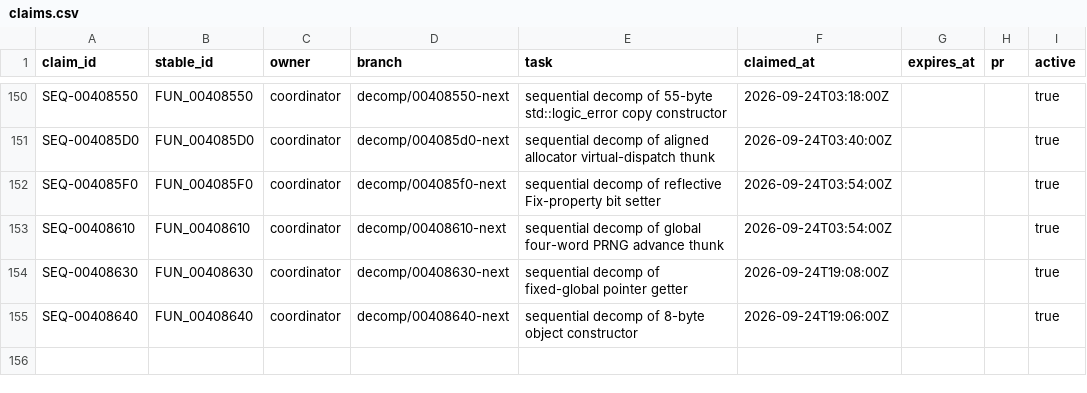
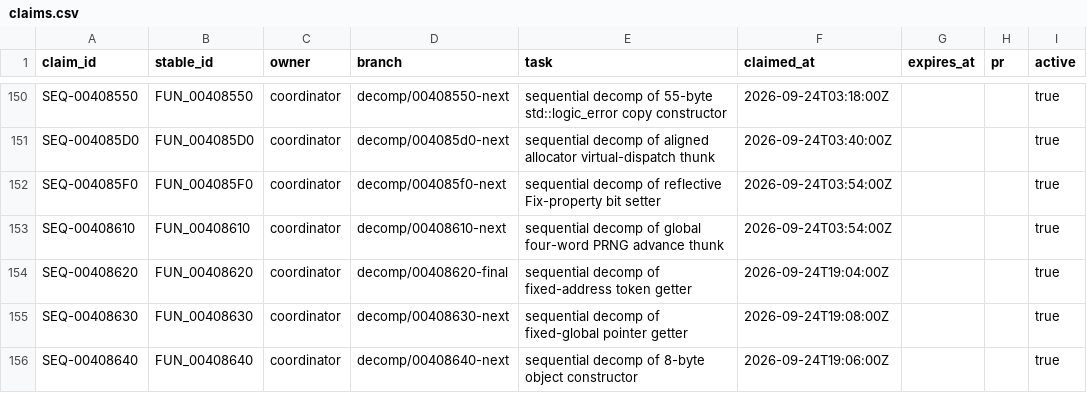
Before and after one commit to Putxo/BioHazard-V-Resurrection, a CSV file: database/claims.csv, drawn as a sheet; only a part is shown, gaps mark what is left out; the diff names each change by its address in the sheet, - before the commit and + after, or states it on an @@ line.

Commit message:
Add FUN_00408620 to database/claims.csv

```diff
--- a/database/claims.csv
+++ b/database/claims.csv
+row 154: SEQ-00408620 | FUN_00408620 | coordinator | decomp/00408620-final | sequential decomp of fixed-address token getter | 2026-09-24T19:04:00Z |  |  | true
```
